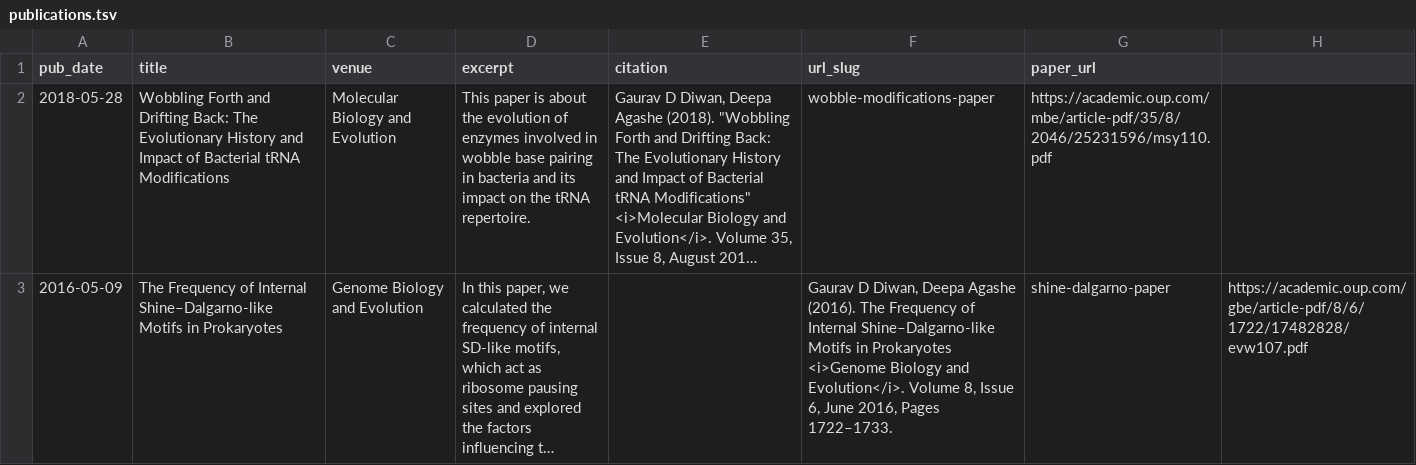
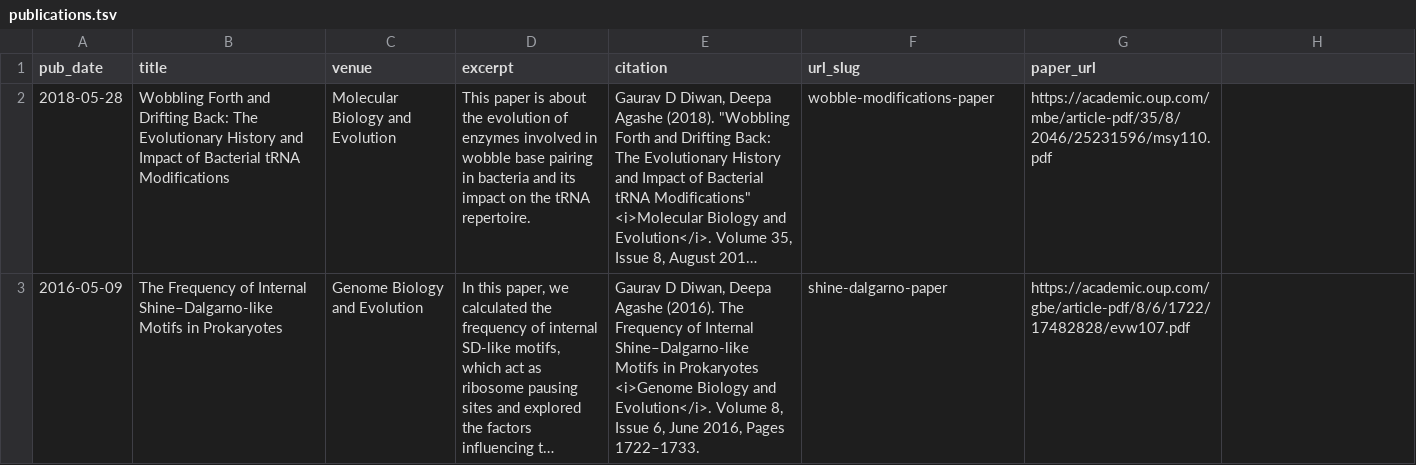
Before and after one commit to gauravdiwan89/gauravdiwan89.github.io, a TSV file: markdown_generator/publications.tsv, drawn as a sheet; long unchanged cells end in …; the diff names each change by its address in the sheet, - before the commit and + after, or states it on an @@ line.

Commit message:
Add files via upload

```diff
--- a/markdown_generator/publications.tsv
+++ b/markdown_generator/publications.tsv
-E3 (citation): (empty)
+E3 (citation): Gaurav D Diwan, Deepa Agashe (2016). The Frequency of Internal Shine–Dalgarno-like Motifs in Prokaryotes <i>Genome Biology and Evolution</i>. Volume 8, Issue 6, June 2016, Pages 1722–1733.
-F3 (url_slug): Gaurav D Diwan, Deepa Agashe (2016). The Frequency of Internal Shine–Dalgarno-like Motifs in Prokaryotes <i>Genome Biology and Evolution</i>. Volume 8, Issue 6, June 2016, Pages 1722–1733.
+F3 (url_slug): shine-dalgarno-paper
-G3 (paper_url): shine-dalgarno-paper
+G3 (paper_url): https://academic.oup.com/gbe/article-pdf/8/6/1722/17482828/evw107.pdf
-H3: https://academic.oup.com/gbe/article-pdf/8/6/1722/17482828/evw107.pdf
+H3: (empty)
```
